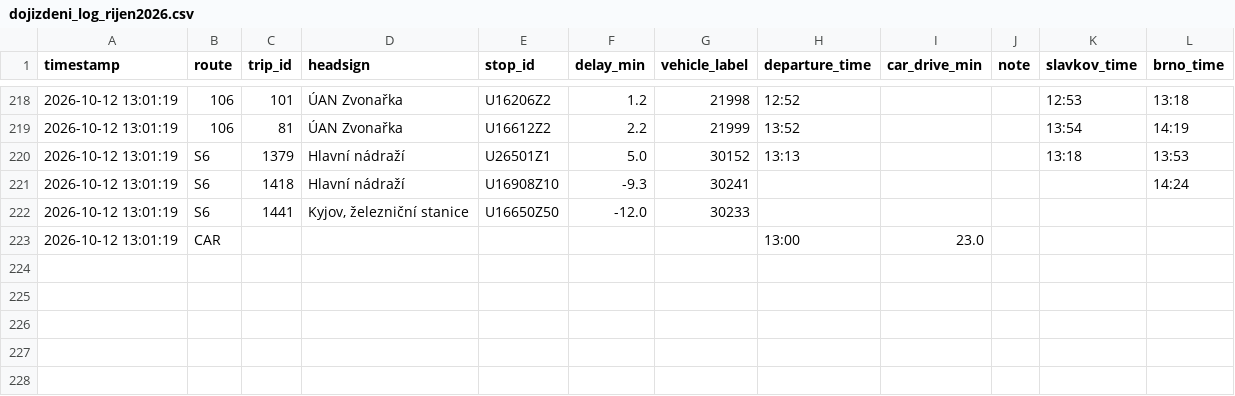
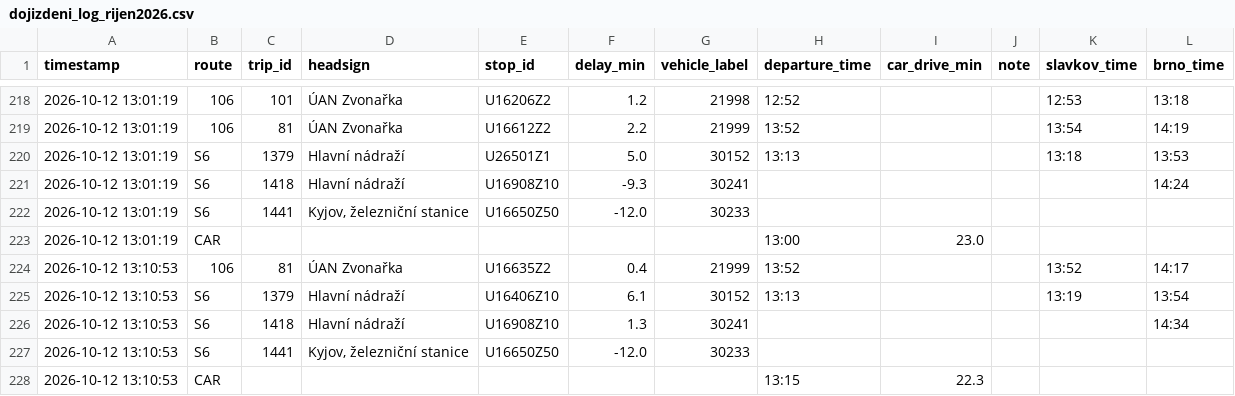
Before and after one commit to kisla/dojizdeni-slavkov, a CSV file: dojizdeni_log_rijen2026.csv, drawn as a sheet; only a part is shown, gaps mark what is left out.

```diff
--- a/dojizdeni_log_rijen2026.csv
+++ b/dojizdeni_log_rijen2026.csv
@@ -223 +223,6 @@ timestamp,route,trip_id,headsign,stop_id,delay_min,vehicle_label,departure_time,
 2026-10-12 13:01:19,CAR,,,,,,13:00,23.0,,,
+2026-10-12 13:10:53,106,81,ÚAN Zvonařka,U16635Z2,0.4,21999,13:52,,,13:52,14:17
+2026-10-12 13:10:53,S6,1379,Hlavní nádraží,U16406Z10,6.1,30152,13:13,,,13:19,13:54
+2026-10-12 13:10:53,S6,1418,Hlavní nádraží,U16908Z10,1.3,30241,,,,,14:34
+2026-10-12 13:10:53,S6,1441,"Kyjov, železniční stanice",U16650Z50,-12.0,30233,,,,,
+2026-10-12 13:10:53,CAR,,,,,,13:15,22.3,,,
```
Also changed, not shown: 1 other file.
